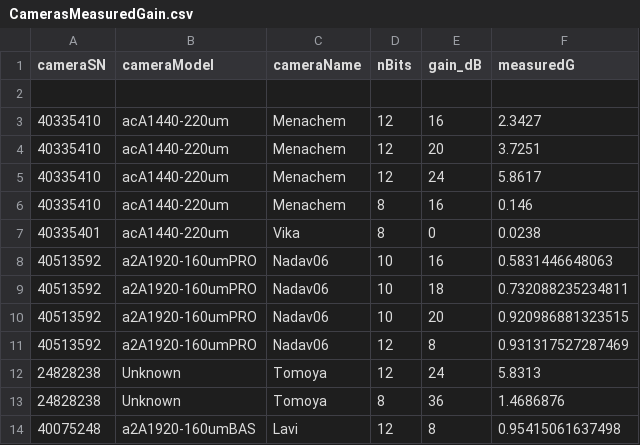
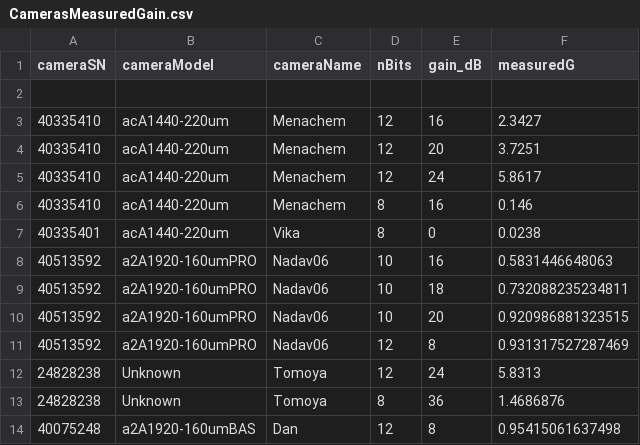
Before and after one commit to viti1/baseFunc, a CSV file: CamerasMeasuredGain.csv, drawn as a sheet.

Commit message:
Modify CamerasMeasuredGain.csv Lavi is now Dan camera
Updated the camera data for the last entry and fixed formatting.

```diff
--- a/CamerasMeasuredGain.csv
+++ b/CamerasMeasuredGain.csv
@@ -13,2 +13,2 @@ cameraSN ,cameraModel, cameraName ,nBits, gain_dB, measuredG
 "24828238",Unknown, Tomoya,8,36,1.4686876
-"40075248",a2A1920-160umBAS, Lavi, 12,8,0.95415061637498
+"40075248",a2A1920-160umBAS, Dan, 12,8,0.95415061637498
```
